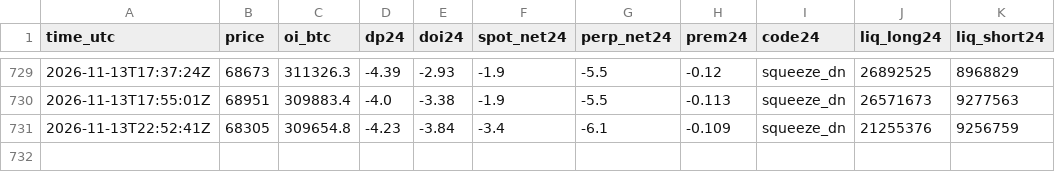
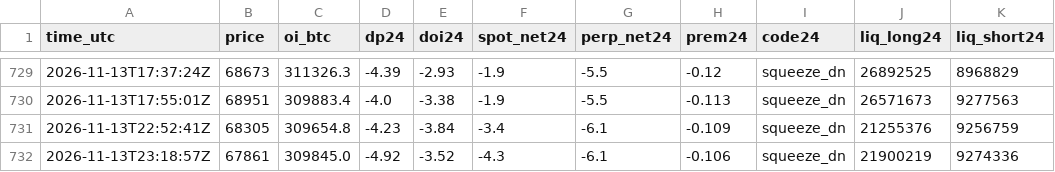
Before and after one commit to RinTue/sentiment, a CSV file: data/drivers.csv, drawn as a sheet; only a part is shown, gaps mark what is left out; the diff names each change by its address in the sheet, - before the commit and + after, or states it on an @@ line.

```diff
--- a/data/drivers.csv
+++ b/data/drivers.csv
+row 732: 2026-11-13T23:18:57Z | 67861 | 309845.0 | -4.92 | -3.52 | -4.3 | -6.1 | -0.106 | squeeze_dn | 21900219 | 9274336
```
Also changed, not shown: data/app_ranks.csv, data/composite.csv, 8 other files.
